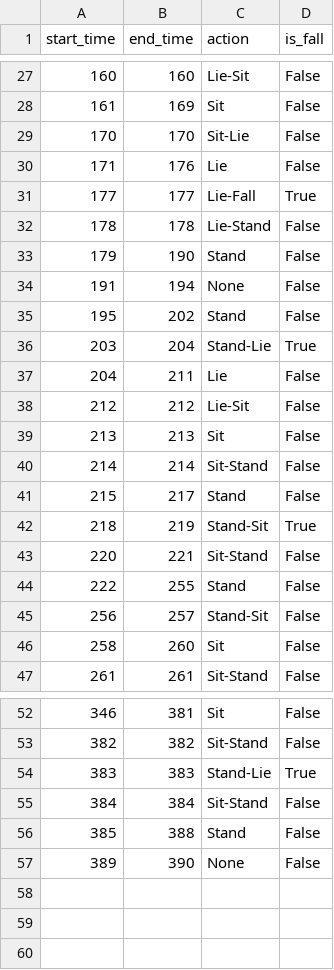
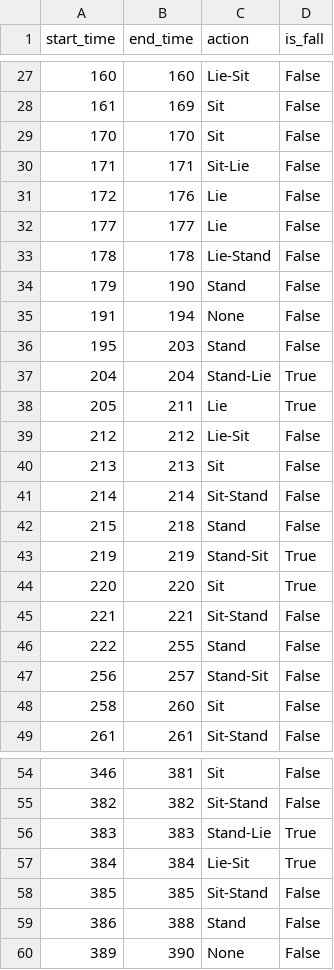
Before and after one commit to pat2echo/AI-Posture-Monitor, a CSV file: labels/hr_fall_detection_3.csv, drawn as a sheet; only a part is shown, gaps mark what is left out.

Commit message:
Label Validation Video 2

```diff
--- a/labels/hr_fall_detection_3.csv
+++ b/labels/hr_fall_detection_3.csv
@@ -28,5 +28,6 @@ start_time,end_time,action,is_fall
 161,169,Sit,False
-170,170,Sit-Lie,False
-171,176,Lie,False
-177,177,Lie-Fall,True
+170,170,Sit,False
+171,171,Sit-Lie,False
+172,176,Lie,False
+177,177,Lie,False
 178,178,Lie-Stand,False
@@ -34,5 +35,5 @@ start_time,end_time,action,is_fall
 191,194,None,False
-195,202,Stand,False
-203,204,Stand-Lie,True
-204,211,Lie,False
+195,203,Stand,False
+204,204,Stand-Lie,True
+205,211,Lie,True
 212,212,Lie-Sit,False
@@ -40,5 +41,6 @@ start_time,end_time,action,is_fall
 214,214,Sit-Stand,False
-215,217,Stand,False
-218,219,Stand-Sit,True
-220,221,Sit-Stand,False
+215,218,Stand,False
+219,219,Stand-Sit,True
+220,220,Sit,True
+221,221,Sit-Stand,False
 222,255,Stand,False
@@ -54,4 +56,5 @@ start_time,end_time,action,is_fall
 383,383,Stand-Lie,True
-384,384,Sit-Stand,False
-385,388,Stand,False
+384,384,Lie-Sit,True
+385,385,Sit-Stand,False
+386,388,Stand,False
 389,390,None,False
```
Also changed, not shown: labels/hr_fall_detection_2.csv, 1 other file.
